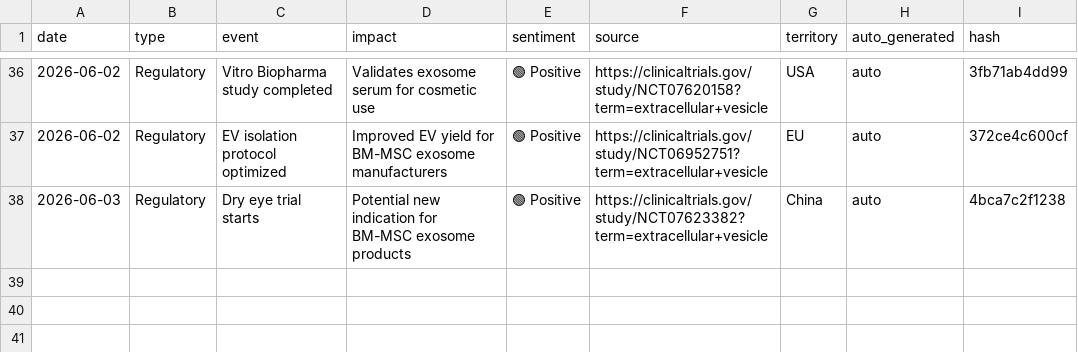
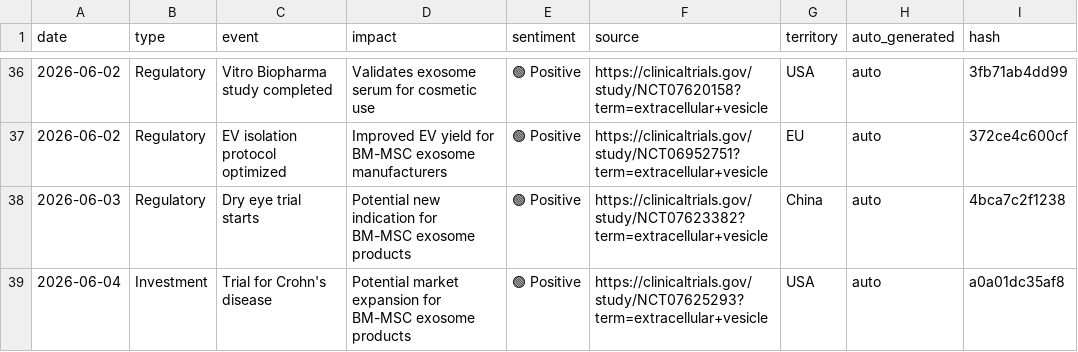
Before and after one commit to limorchen/exosomes_global_naive, a CSV file: data/signals.csv, drawn as a sheet; only a part is shown, gaps mark what is left out; the diff names each change by its address in the sheet, - before the commit and + after, or states it on an @@ line.

```diff
--- a/data/signals.csv
+++ b/data/signals.csv
+row 39: 2026-06-04 | Investment | Trial for Crohn's disease | Potential market expansion for BM-MSC exosome products | 🟢 Positive | https://clinicaltrials.gov/study/NCT07625293?term=extracellular+vesicle | USA | auto | a0a01dc35af8
```
Also changed, not shown: 1 other file.
